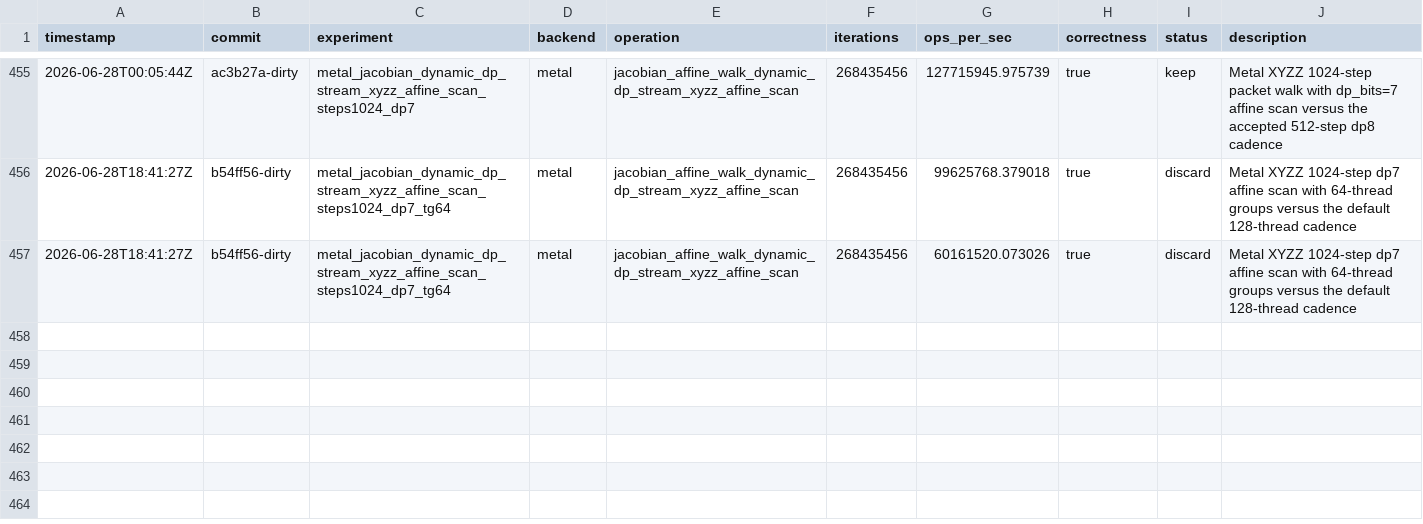
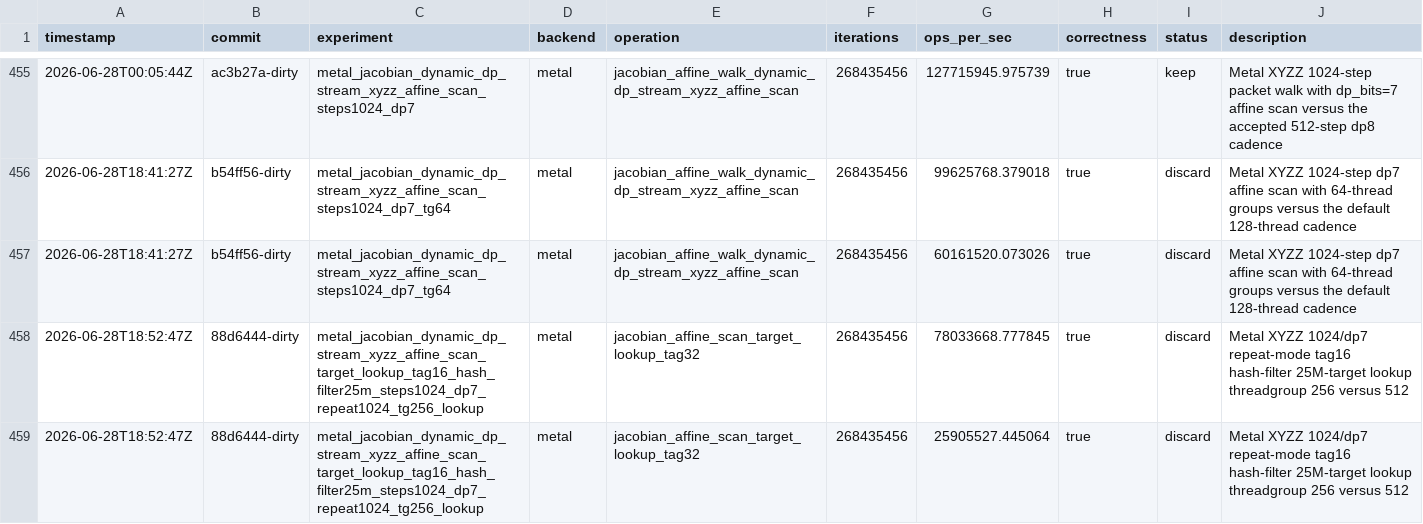
Before and after one commit to metaforismo/RCKangaroo-MT, a TSV file: autoresearch/results.tsv, drawn as a sheet; only a part is shown, gaps mark what is left out.

Commit message:
docs: record 1024 lookup tg256 rejection

```diff
--- a/autoresearch/results.tsv
+++ b/autoresearch/results.tsv
@@ -457 +457,3 @@ timestamp	commit	experiment	backend	operation	iterations	ops_per_sec	correctness
 2026-06-28T18:41:27Z	b54ff56-dirty	metal_jacobian_dynamic_dp_stream_xyzz_affine_scan_steps1024_dp7_tg64	metal	jacobian_affine_walk_dynamic_dp_stream_xyzz_affine_scan	268435456	60161520.073026	true	discard	Metal XYZZ 1024-step dp7 affine scan with 64-thread groups versus the default 128-thread cadence
+2026-06-28T18:52:47Z	88d6444-dirty	metal_jacobian_dynamic_dp_stream_xyzz_affine_scan_target_lookup_tag16_hash_filter25m_steps1024_dp7_repeat1024_tg256_lookup	metal	jacobian_affine_scan_target_lookup_tag32	268435456	78033668.777845	true	discard	Metal XYZZ 1024/dp7 repeat-mode tag16 hash-filter 25M-target lookup threadgroup 256 versus 512
+2026-06-28T18:52:47Z	88d6444-dirty	metal_jacobian_dynamic_dp_stream_xyzz_affine_scan_target_lookup_tag16_hash_filter25m_steps1024_dp7_repeat1024_tg256_lookup	metal	jacobian_affine_scan_target_lookup_tag32	268435456	25905527.445064	true	discard	Metal XYZZ 1024/dp7 repeat-mode tag16 hash-filter 25M-target lookup threadgroup 256 versus 512
```
Also changed, not shown: 2 other files.
